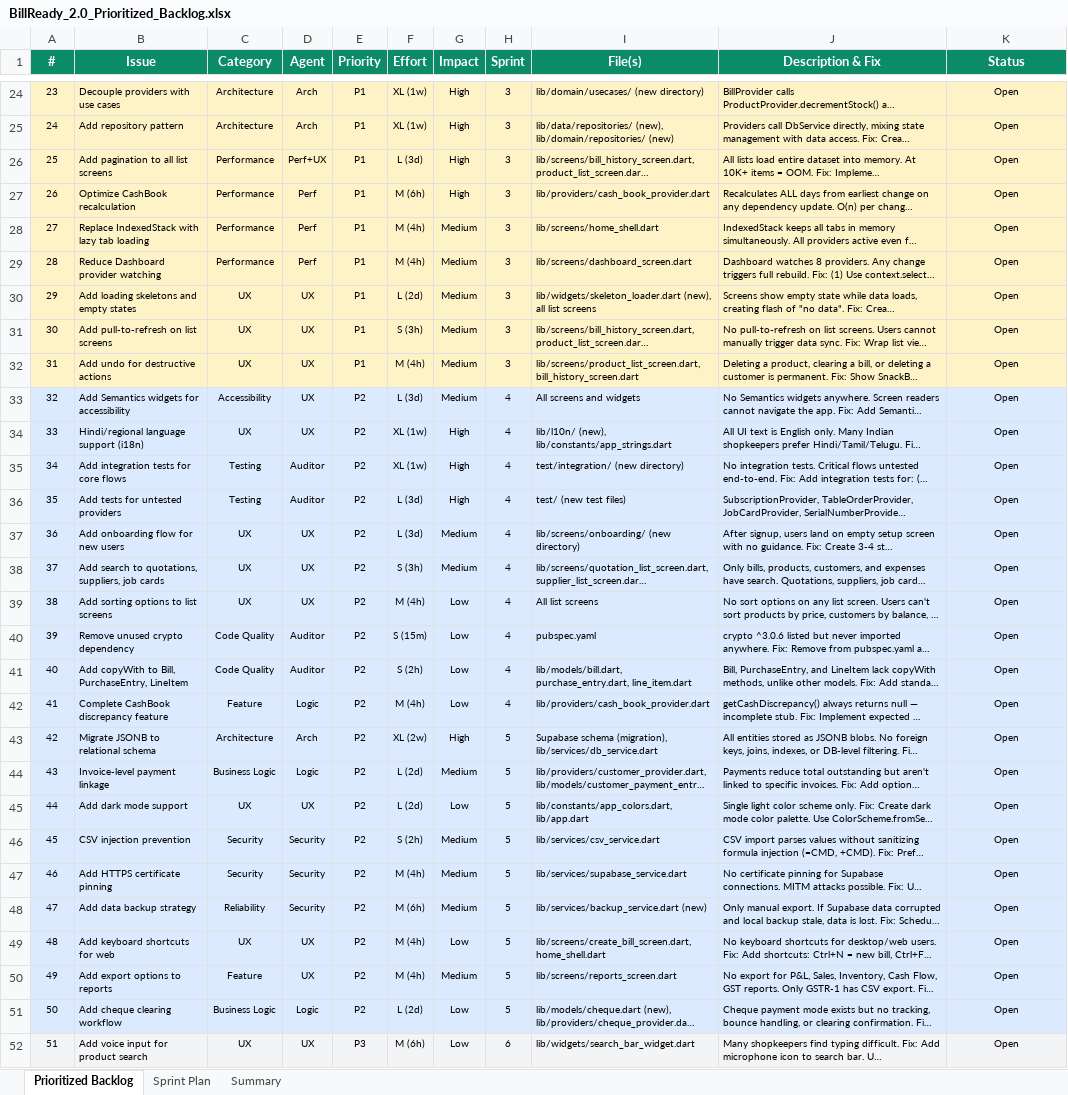
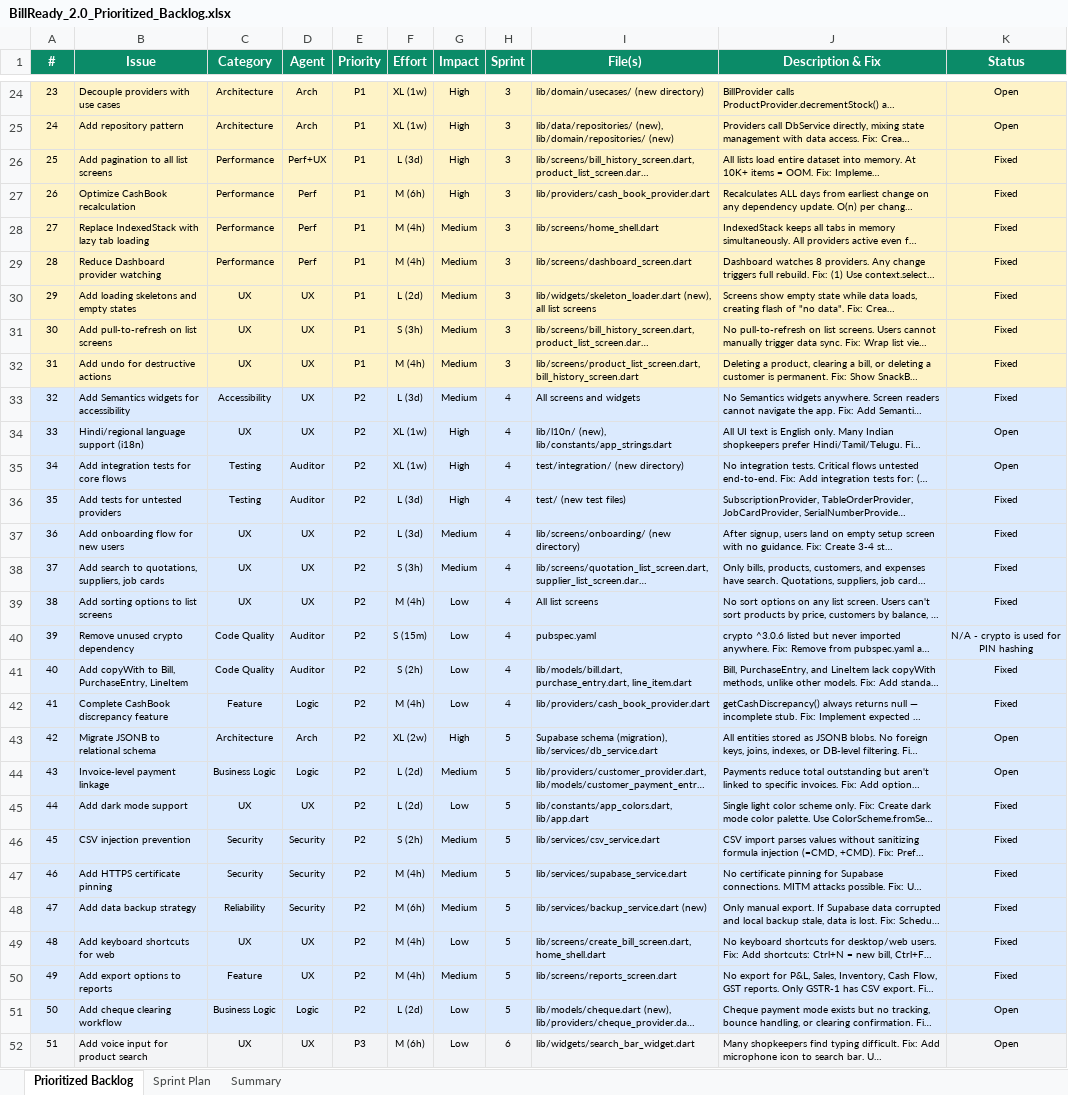
Before and after one commit to mfs-karthick-natesan1/billing_app2.0, an Excel workbook: BillReady_2.0_Prioritized_Backlog.xlsx, sheet Prioritized Backlog, drawn as a sheet; only a part is shown, gaps mark what is left out; long unchanged cells end in …; values as stored, in another font and other column widths than the file's, no borders; the diff covers the shown part only; the diff names each change by its address in the sheet, - before the commit and + after, or states it on an @@ line.

```diff
--- a/BillReady_2.0_Prioritized_Backlog.xlsx (sheet Prioritized Backlog)
+++ b/BillReady_2.0_Prioritized_Backlog.xlsx (sheet Prioritized Backlog)
-K26:K33 (Status): Open
+K26:K33 (Status): Fixed
-K36:K39 (Status): Open
+K36:K39 (Status): Fixed
-K40 (Status): Open
+K40 (Status): N/A - crypto is used for PIN hashing
-K41:K42 (Status): Open
+K41:K42 (Status): Fixed
-K45:K50 (Status): Open
+K45:K50 (Status): Fixed
```
Also changed, not shown: 14 edited cells elsewhere in this sheet, 33 other files.
